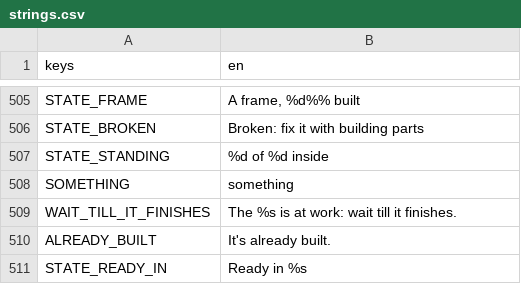
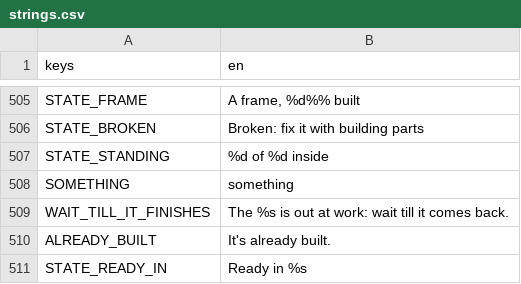
Before and after one commit to aniket-patra-1998/farm-game, a CSV file: locale/strings.csv, drawn as a sheet; only a part is shown, gaps mark what is left out; the diff names each change by its address in the sheet, - before the commit and + after, or states it on an @@ line.

```diff
--- a/locale/strings.csv
+++ b/locale/strings.csv
-B509 (en): The %s is at work: wait till it finishes.
+B509 (en): The %s is out at work: wait till it comes back.
```
Also changed, not shown: 10 other files.
